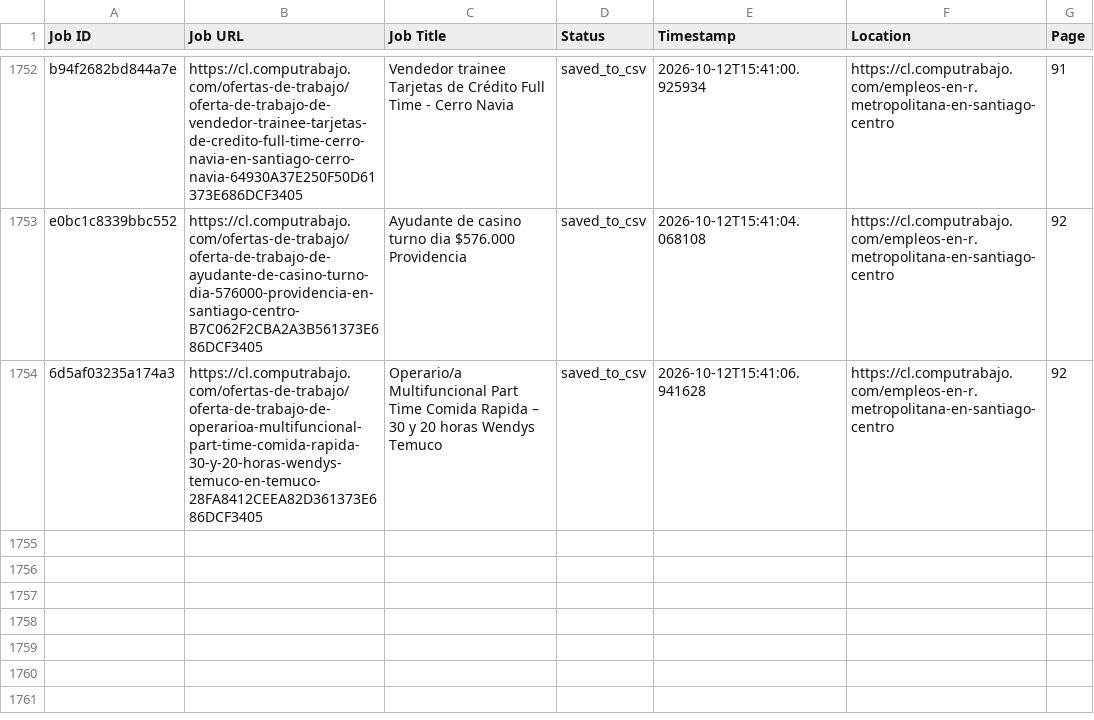
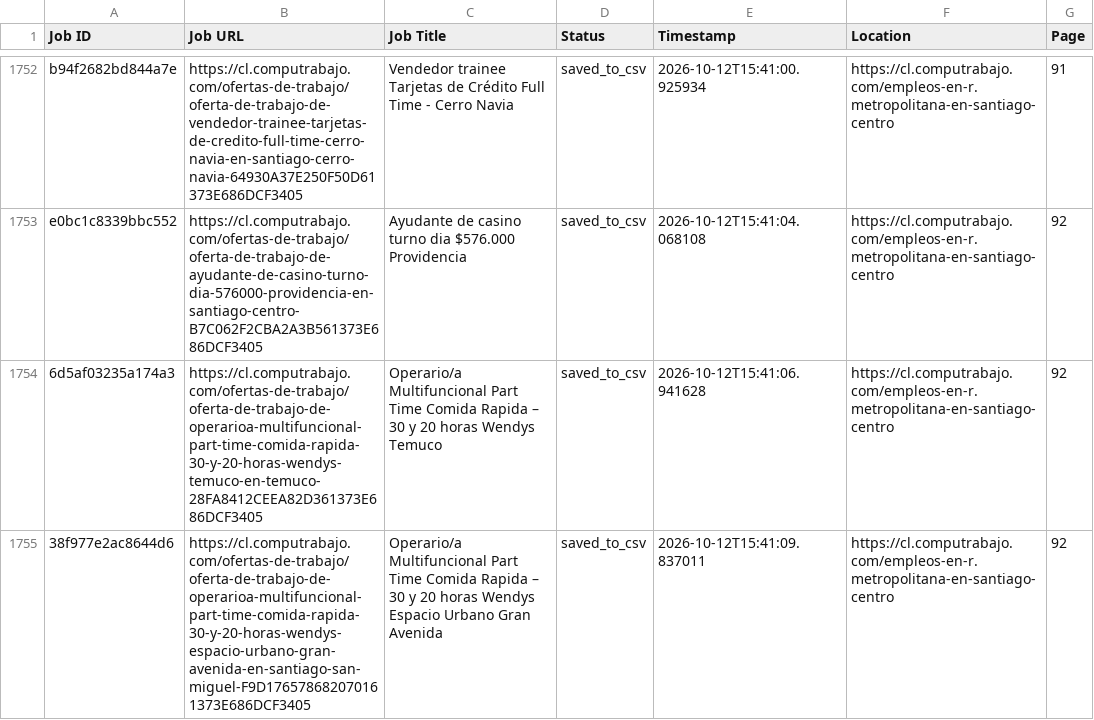
Before and after one commit to liliankason/computrabajo_chile_scraper, a CSV file: chile_processed.csv, drawn as a sheet; only a part is shown, gaps mark what is left out.

```diff
--- a/chile_processed.csv
+++ b/chile_processed.csv
@@ -1754 +1754,2 @@ e0bc1c8339bbc552,https://cl.computrabajo.com/ofertas-de-trabajo/oferta-de-trabaj
 6d5af03235a174a3,https://cl.computrabajo.com/ofertas-de-trabajo/oferta-de-trabajo-de-operarioa-multifuncional-part-time-comida-rapida-30-y-20-horas-wendys-temuco-en-temuco-28FA8412CEEA82D361373E686DCF3405,Operario/a Multifuncional Part Time Comida Rapida – 30 y 20 horas Wendys Temuco,saved_to_csv,2026-10-12T15:41:06.941628,https://cl.computrabajo.com/empleos-en-r.metropolitana-en-santiago-centro,92
+38f977e2ac8644d6,https://cl.computrabajo.com/ofertas-de-trabajo/oferta-de-trabajo-de-operarioa-multifuncional-part-time-comida-rapida-30-y-20-horas-wendys-espacio-urbano-gran-avenida-en-santiago-san-miguel-F9D176578682070161373E686DCF3405,Operario/a Multifuncional Part Time Comida Rapida – 30 y 20 horas Wendys Espacio Urbano Gran Avenida,saved_to_csv,2026-10-12T15:41:09.837011,https://cl.computrabajo.com/empleos-en-r.metropolitana-en-santiago-centro,92
```
Also changed, not shown: 2 other files.
